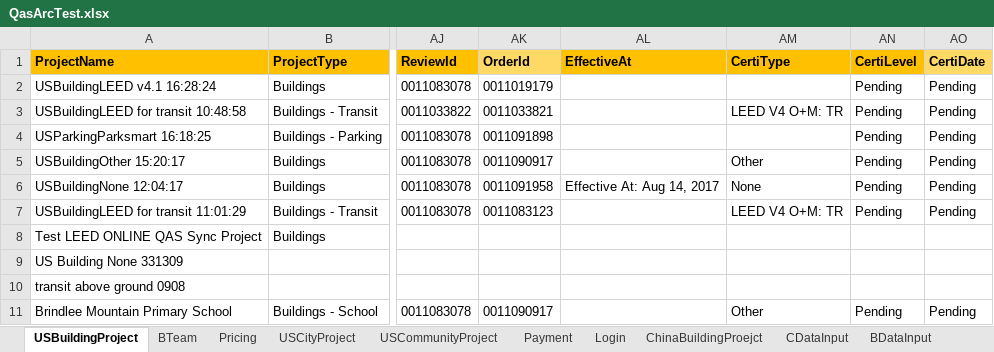
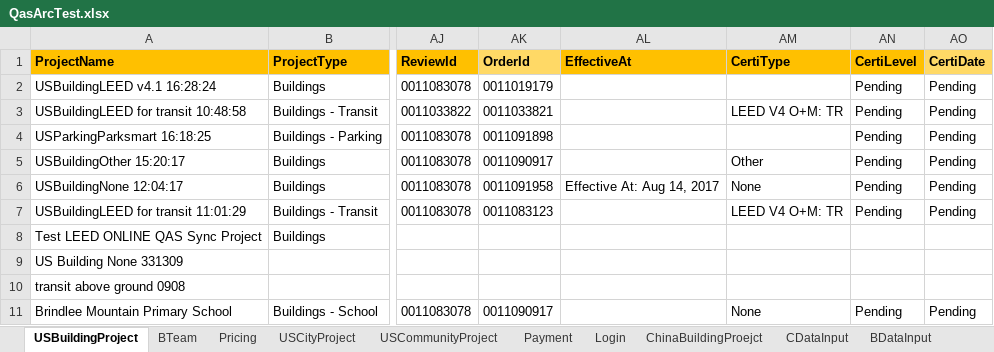
Before and after one commit to saurav1501/AutomationArc, an Excel workbook: AutomationArc/ARCDataTemplete/QasArcTest.xlsx, sheet USBuildingProject, drawn as a sheet; only a part is shown, gaps mark what is left out; values as stored, in another font and other column widths than the file's, no borders; the diff names each change by its address in the sheet, - before the commit and + after, or states it on an @@ line.

Commit message:
Comm leed

```diff
--- a/AutomationArc/ARCDataTemplete/QasArcTest.xlsx (sheet USBuildingProject)
+++ b/AutomationArc/ARCDataTemplete/QasArcTest.xlsx (sheet USBuildingProject)
-AM11 (CertiType): Other
+AM11 (CertiType): None
```
Also changed, not shown: 8 other files.
